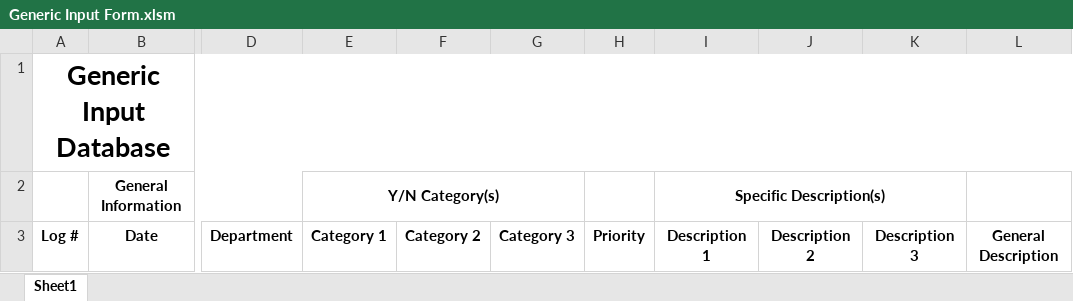
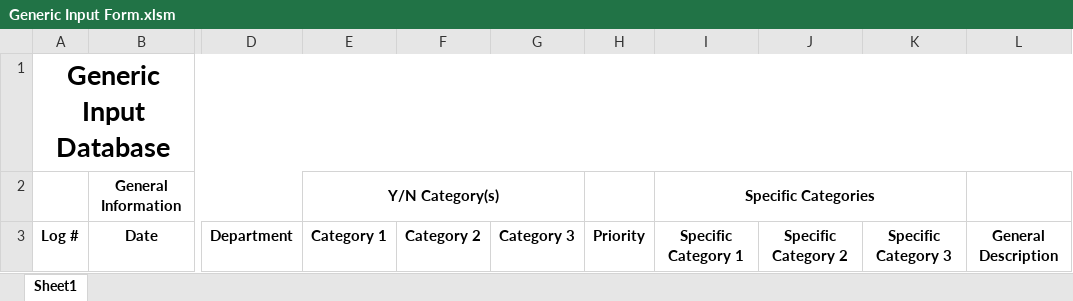
Before and after one commit to ctgruhn/Generic-Input-Form, an Excel workbook: Generic Input Form.xlsm, sheet Sheet1, drawn as a sheet; only a part is shown, gaps mark what is left out; values as stored, in another font and other column widths than the file's, no borders; charts and pictures and conditional formats and table styles not drawn; the diff names each change by its address in the sheet, - before the commit and + after, or states it on an @@ line.

Commit message:
Created general Excel Userform based on spreadsheet headers

```diff
--- a/Generic Input Form.xlsm (sheet Sheet1)
+++ b/Generic Input Form.xlsm (sheet Sheet1)
-I2: Specific Description(s)
+I2: Specific Categories
-I3: Description 1
+I3: Specific Category 1
-J3: Description 2
+J3: Specific Category 2
-K3: Description 3
+K3: Specific Category 3
```
